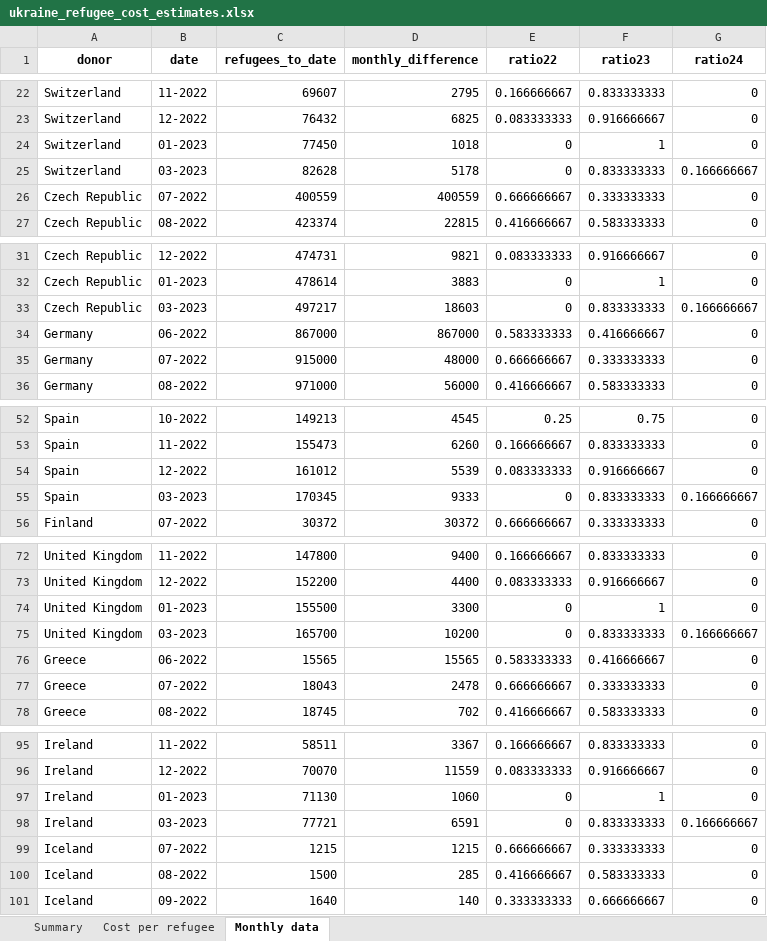
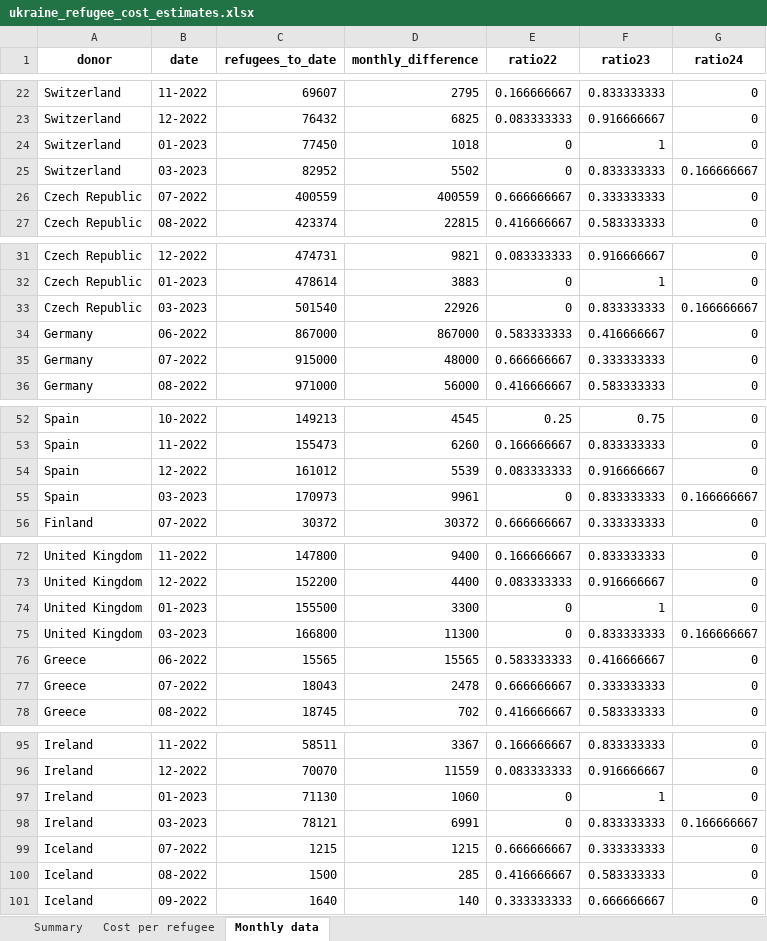
Before and after one commit to ONEcampaign/ukraine_oda_tracker, an Excel workbook: output/ukraine_refugee_cost_estimates.xlsx, sheet Monthly data, drawn as a sheet; only a part is shown, gaps mark what is left out; values as stored, in another font and other column widths than the file's, no borders; the diff covers the shown part only; the diff names each change by its address in the sheet, - before the commit and + after, or states it on an @@ line.

```diff
--- a/output/ukraine_refugee_cost_estimates.xlsx (sheet Monthly data)
+++ b/output/ukraine_refugee_cost_estimates.xlsx (sheet Monthly data)
-C25 (refugees_to_date): 82628
+C25 (refugees_to_date): 82952
-D25 (monthly_difference): 5178
+D25 (monthly_difference): 5502
-C33 (refugees_to_date): 497217
+C33 (refugees_to_date): 501540
-D33 (monthly_difference): 18603
+D33 (monthly_difference): 22926
-C55 (refugees_to_date): 170345
+C55 (refugees_to_date): 170973
-D55 (monthly_difference): 9333
+D55 (monthly_difference): 9961
-C75 (refugees_to_date): 165700
+C75 (refugees_to_date): 166800
-D75 (monthly_difference): 10200
+D75 (monthly_difference): 11300
-C98 (refugees_to_date): 77721
+C98 (refugees_to_date): 78121
-D98 (monthly_difference): 6591
+D98 (monthly_difference): 6991
```
Also changed, not shown: 12 added rows, 2 removed rows and 10 edited cells elsewhere in this sheet, sheet Summary, 4 other files.
